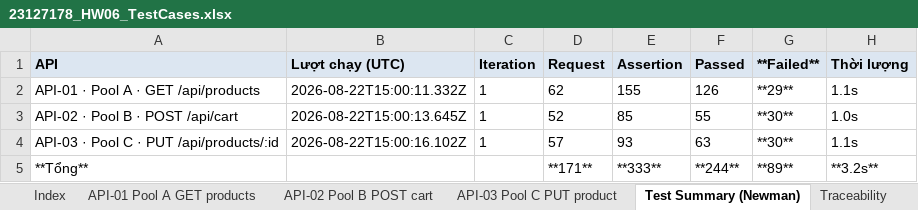
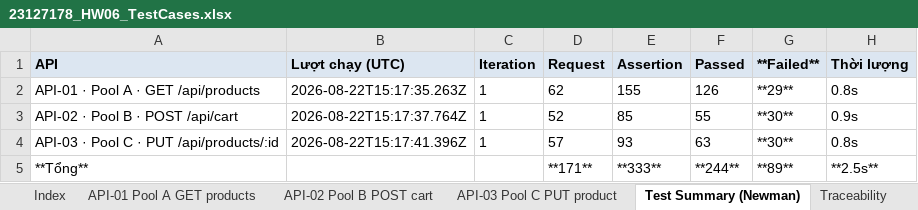
Before and after one commit to DuyITLOR/HW06-Api-Testing, an Excel workbook: excel/23127178_HW06_TestCases.xlsx, sheet Test Summary (Newman), drawn as a sheet; values as stored, in another font and other column widths than the file's, no borders; the diff names each change by its address in the sheet, - before the commit and + after, or states it on an @@ line.

Commit message:
test: local run as the submitted evidence, with the console screenshot section 11 names
Port 3000 was freed (the other project's kind cluster was stopped with the student's approval), so the
submitted reports are now a local run against localhost:3000 rather than CI artefacts: 29/30/30 and the
regression suite 216/0, identical to the runner. Seven runs across two operating systems now agree.

--reporter-htmlextra-logs puts the pre-request script's console.log into the report, so section 11's
'console screenshot from your pre-request script' is satisfied by an artefact of the run itself:
console-x-student-id.png shows CONSOLE LOGS printing
[HW06] X-Student-Id =23127178|POST/api/login|2026-08-22T15:17:35.271Z.
The flag is now the default in both the local runner and the workflow, so the evidence regenerates with
every run instead of depending on a one-off capture.

```diff
--- a/excel/23127178_HW06_TestCases.xlsx (sheet Test Summary (Newman))
+++ b/excel/23127178_HW06_TestCases.xlsx (sheet Test Summary (Newman))
-B2 (Lượt chạy (UTC)): 2026-08-22T15:00:11.332Z
+B2 (Lượt chạy (UTC)): 2026-08-22T15:17:35.263Z
-H2 (Thời lượng): 1.1s
+H2 (Thời lượng): 0.8s
-B3 (Lượt chạy (UTC)): 2026-08-22T15:00:13.645Z
+B3 (Lượt chạy (UTC)): 2026-08-22T15:17:37.764Z
-H3 (Thời lượng): 1.0s
+H3 (Thời lượng): 0.9s
-B4 (Lượt chạy (UTC)): 2026-08-22T15:00:16.102Z
+B4 (Lượt chạy (UTC)): 2026-08-22T15:17:41.396Z
-H4 (Thời lượng): 1.1s
+H4 (Thời lượng): 0.8s
-H5 (Thời lượng): **3.2s**
+H5 (Thời lượng): **2.5s**
```
Also changed, not shown: 29 other files.
